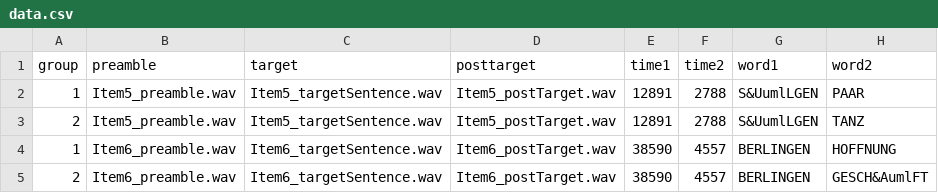
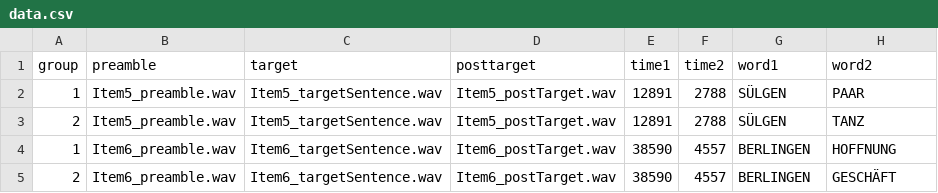
Before and after one commit to PennController/Template, a CSV file: chunk_includes/data.csv, drawn as a sheet.

Commit message:
Update data.csv

```diff
--- a/chunk_includes/data.csv
+++ b/chunk_includes/data.csv
@@ -1,5 +1,5 @@
 group,preamble,target,posttarget,time1,time2,word1,word2
-1,Item5_preamble.wav,Item5_targetSentence.wav,Item5_postTarget.wav,12891,2788,S&UumlLGEN,PAAR
-2,Item5_preamble.wav,Item5_targetSentence.wav,Item5_postTarget.wav,12891,2788,S&UumlLGEN,TANZ
+1,Item5_preamble.wav,Item5_targetSentence.wav,Item5_postTarget.wav,12891,2788,SÜLGEN,PAAR
+2,Item5_preamble.wav,Item5_targetSentence.wav,Item5_postTarget.wav,12891,2788,SÜLGEN,TANZ
 1,Item6_preamble.wav,Item6_targetSentence.wav,Item6_postTarget.wav,38590,4557,BERLINGEN,HOFFNUNG
-2,Item6_preamble.wav,Item6_targetSentence.wav,Item6_postTarget.wav,38590,4557,BERLINGEN,GESCH&AumlFT
+2,Item6_preamble.wav,Item6_targetSentence.wav,Item6_postTarget.wav,38590,4557,BERLINGEN,GESCHÄFT
```
